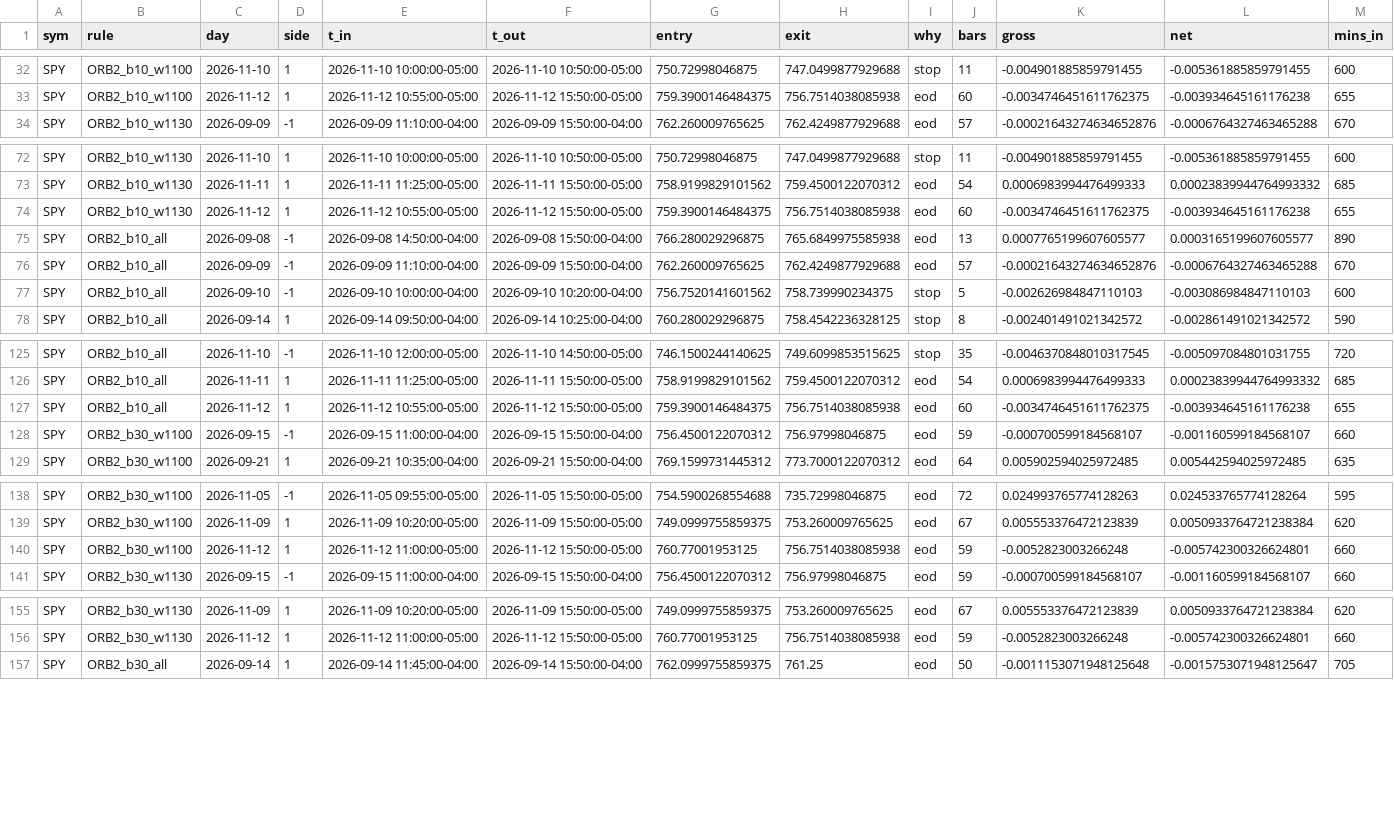
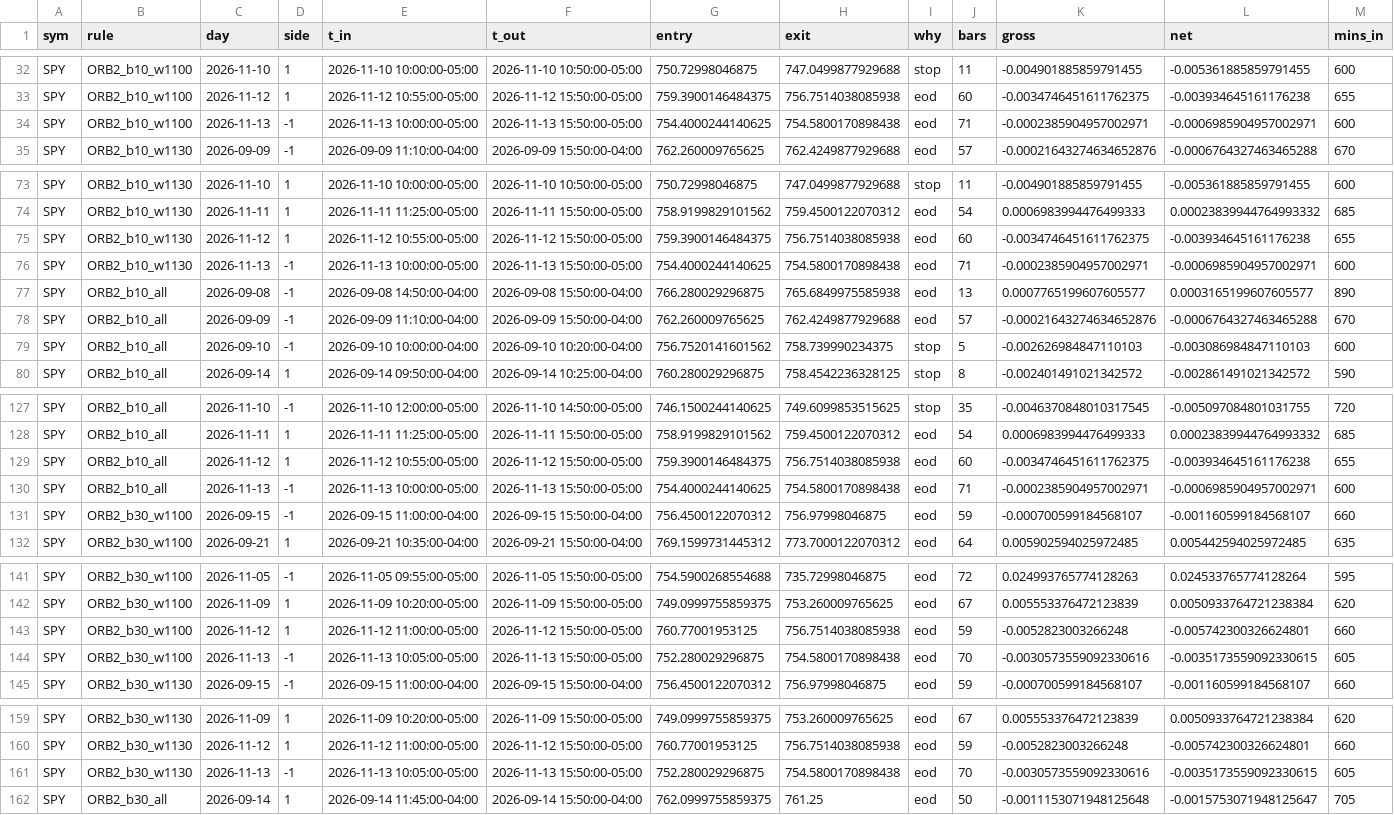
Before and after one commit to vivekgomathinayagam-ux/Trading-lab, a CSV file: backtests/foundry/latest/batch3/trades_B_5m.csv, drawn as a sheet; only a part is shown, gaps mark what is left out; the diff covers the shown part only.

```diff
--- a/backtests/foundry/latest/batch3/trades_B_5m.csv
+++ b/backtests/foundry/latest/batch3/trades_B_5m.csv
@@ -33,2 +33,3 @@ SPY,ORB2_b10_w1100,2026-11-10,1,2026-11-10 10:00:00-05:00,2026-11-10 10:50:00-05
 SPY,ORB2_b10_w1100,2026-11-12,1,2026-11-12 10:55:00-05:00,2026-11-12 15:50:00-05:00,759.3900146484375,756.7514038085938,eod,60,-0.0034746451611762375,-0.003934645161176238,655
+SPY,ORB2_b10_w1100,2026-11-13,-1,2026-11-13 10:00:00-05:00,2026-11-13 15:50:00-05:00,754.4000244140625,754.5800170898438,eod,71,-0.0002385904957002971,-0.0006985904957002971,600
 SPY,ORB2_b10_w1130,2026-09-09,-1,2026-09-09 11:10:00-04:00,2026-09-09 15:50:00-04:00,762.260009765625,762.4249877929688,eod,57,-0.00021643274634652876,-0.0006764327463465288,670
@@ -74,2 +75,3 @@ SPY,ORB2_b10_w1130,2026-11-11,1,2026-11-11 11:25:00-05:00,2026-11-11 15:50:00-05
 SPY,ORB2_b10_w1130,2026-11-12,1,2026-11-12 10:55:00-05:00,2026-11-12 15:50:00-05:00,759.3900146484375,756.7514038085938,eod,60,-0.0034746451611762375,-0.003934645161176238,655
+SPY,ORB2_b10_w1130,2026-11-13,-1,2026-11-13 10:00:00-05:00,2026-11-13 15:50:00-05:00,754.4000244140625,754.5800170898438,eod,71,-0.0002385904957002971,-0.0006985904957002971,600
 SPY,ORB2_b10_all,2026-09-08,-1,2026-09-08 14:50:00-04:00,2026-09-08 15:50:00-04:00,766.280029296875,765.6849975585938,eod,13,0.0007765199607605577,0.0003165199607605577,890
@@ -127,2 +129,3 @@ SPY,ORB2_b10_all,2026-11-11,1,2026-11-11 11:25:00-05:00,2026-11-11 15:50:00-05:0
 SPY,ORB2_b10_all,2026-11-12,1,2026-11-12 10:55:00-05:00,2026-11-12 15:50:00-05:00,759.3900146484375,756.7514038085938,eod,60,-0.0034746451611762375,-0.003934645161176238,655
+SPY,ORB2_b10_all,2026-11-13,-1,2026-11-13 10:00:00-05:00,2026-11-13 15:50:00-05:00,754.4000244140625,754.5800170898438,eod,71,-0.0002385904957002971,-0.0006985904957002971,600
 SPY,ORB2_b30_w1100,2026-09-15,-1,2026-09-15 11:00:00-04:00,2026-09-15 15:50:00-04:00,756.4500122070312,756.97998046875,eod,59,-0.000700599184568107,-0.001160599184568107,660
@@ -140,2 +143,3 @@ SPY,ORB2_b30_w1100,2026-11-09,1,2026-11-09 10:20:00-05:00,2026-11-09 15:50:00-05
 SPY,ORB2_b30_w1100,2026-11-12,1,2026-11-12 11:00:00-05:00,2026-11-12 15:50:00-05:00,760.77001953125,756.7514038085938,eod,59,-0.0052823003266248,-0.005742300326624801,660
+SPY,ORB2_b30_w1100,2026-11-13,-1,2026-11-13 10:05:00-05:00,2026-11-13 15:50:00-05:00,752.280029296875,754.5800170898438,eod,70,-0.0030573559092330616,-0.0035173559092330615,605
 SPY,ORB2_b30_w1130,2026-09-15,-1,2026-09-15 11:00:00-04:00,2026-09-15 15:50:00-04:00,756.4500122070312,756.97998046875,eod,59,-0.000700599184568107,-0.001160599184568107,660
@@ -156,2 +160,3 @@ SPY,ORB2_b30_w1130,2026-11-09,1,2026-11-09 10:20:00-05:00,2026-11-09 15:50:00-05
 SPY,ORB2_b30_w1130,2026-11-12,1,2026-11-12 11:00:00-05:00,2026-11-12 15:50:00-05:00,760.77001953125,756.7514038085938,eod,59,-0.0052823003266248,-0.005742300326624801,660
+SPY,ORB2_b30_w1130,2026-11-13,-1,2026-11-13 10:05:00-05:00,2026-11-13 15:50:00-05:00,752.280029296875,754.5800170898438,eod,70,-0.0030573559092330616,-0.0035173559092330615,605
 SPY,ORB2_b30_all,2026-09-14,1,2026-09-14 11:45:00-04:00,2026-09-14 15:50:00-04:00,762.0999755859375,761.25,eod,50,-0.0011153071948125648,-0.0015753071948125647,705
```
Also changed, not shown: 10 added rows elsewhere in this file, backtests/foundry/latest/batch1_1m/trades.csv, backtests/foundry/latest/batch1_5m/trades.csv, 45 other files.
